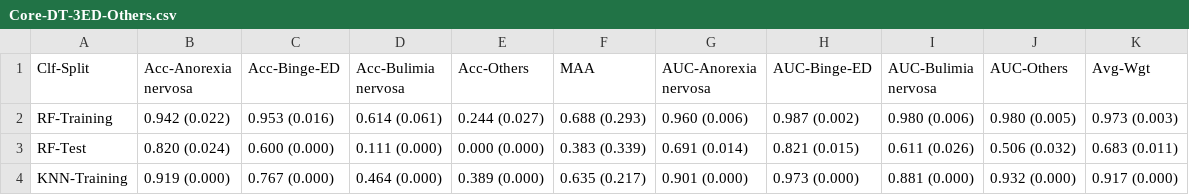
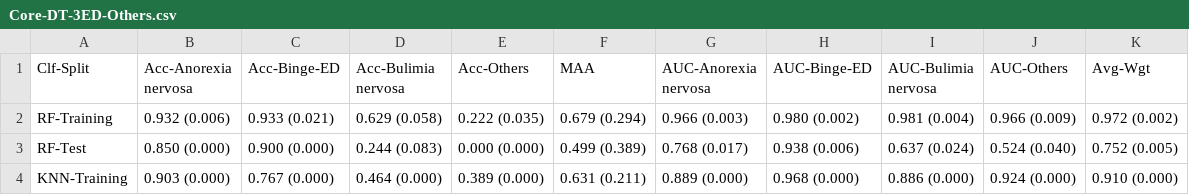
Before and after one commit to SrGh31/ED-profiling, a CSV file: tabs/Core-DT-3ED-Others.csv, drawn as a sheet; only a part is shown; the diff covers the shown part only.

```diff
--- a/tabs/Core-DT-3ED-Others.csv
+++ b/tabs/Core-DT-3ED-Others.csv
@@ -1,4 +1,4 @@
 Clf-Split,Acc-Anorexia nervosa,Acc-Binge-ED,Acc-Bulimia nervosa,Acc-Others,MAA,AUC-Anorexia nervosa,AUC-Binge-ED,AUC-Bulimia nervosa,AUC-Others,Avg-Wgt
-RF-Training,0.942 (0.022) ,0.953 (0.016) ,0.614 (0.061) ,0.244 (0.027) ,0.688 (0.293) ,0.960 (0.006) ,0.987 (0.002) ,0.980 (0.006) ,0.980 (0.005) ,0.973 (0.003)
-RF-Test,0.820 (0.024) ,0.600 (0.000) ,0.111 (0.000) ,0.000 (0.000) ,0.383 (0.339) ,0.691 (0.014) ,0.821 (0.015) ,0.611 (0.026) ,0.506 (0.032) ,0.683 (0.011)
-KNN-Training,0.919 (0.000) ,0.767 (0.000) ,0.464 (0.000) ,0.389 (0.000) ,0.635 (0.217) ,0.901 (0.000) ,0.973 (0.000) ,0.881 (0.000) ,0.932 (0.000) ,0.917 (0.000)
+RF-Training,0.932 (0.006) ,0.933 (0.021) ,0.629 (0.058) ,0.222 (0.035) ,0.679 (0.294) ,0.966 (0.003) ,0.980 (0.002) ,0.981 (0.004) ,0.966 (0.009) ,0.972 (0.002)
+RF-Test,0.850 (0.000) ,0.900 (0.000) ,0.244 (0.083) ,0.000 (0.000) ,0.499 (0.389) ,0.768 (0.017) ,0.938 (0.006) ,0.637 (0.024) ,0.524 (0.040) ,0.752 (0.005)
+KNN-Training,0.903 (0.000) ,0.767 (0.000) ,0.464 (0.000) ,0.389 (0.000) ,0.631 (0.211) ,0.889 (0.000) ,0.968 (0.000) ,0.886 (0.000) ,0.924 (0.000) ,0.910 (0.000)
```
Also changed, not shown: 163 edited cells elsewhere in this file, tabs/Core-DT-5Cls.csv, tabs/Core-DT-EDEQ-3ED-Others.csv, 13 other files.
